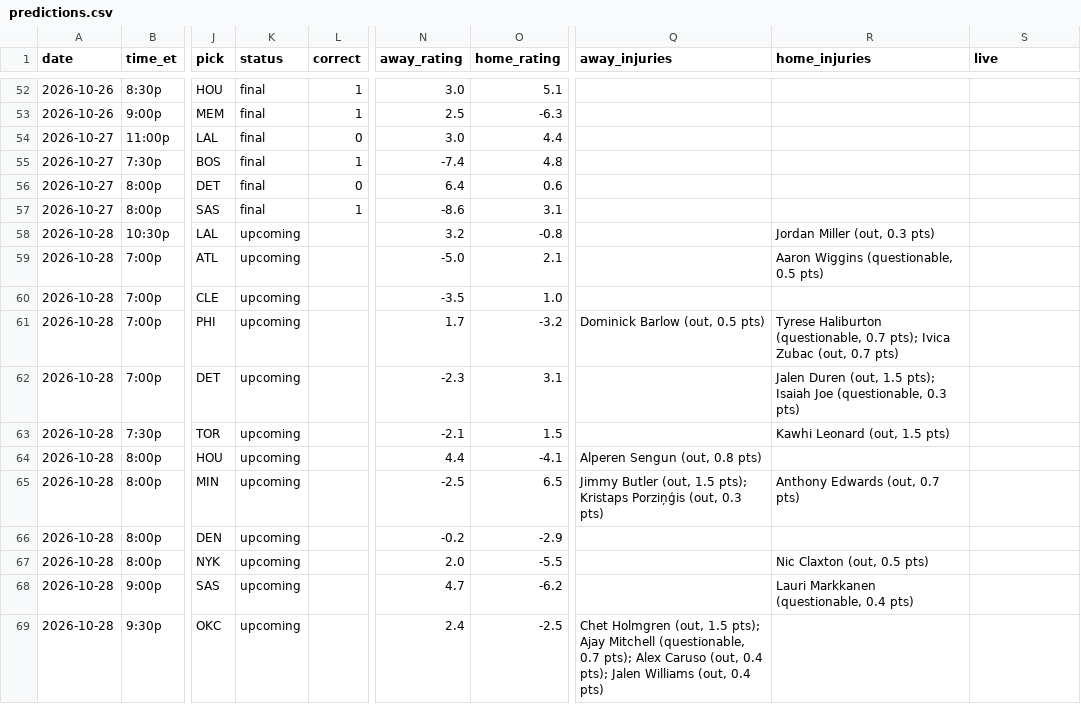
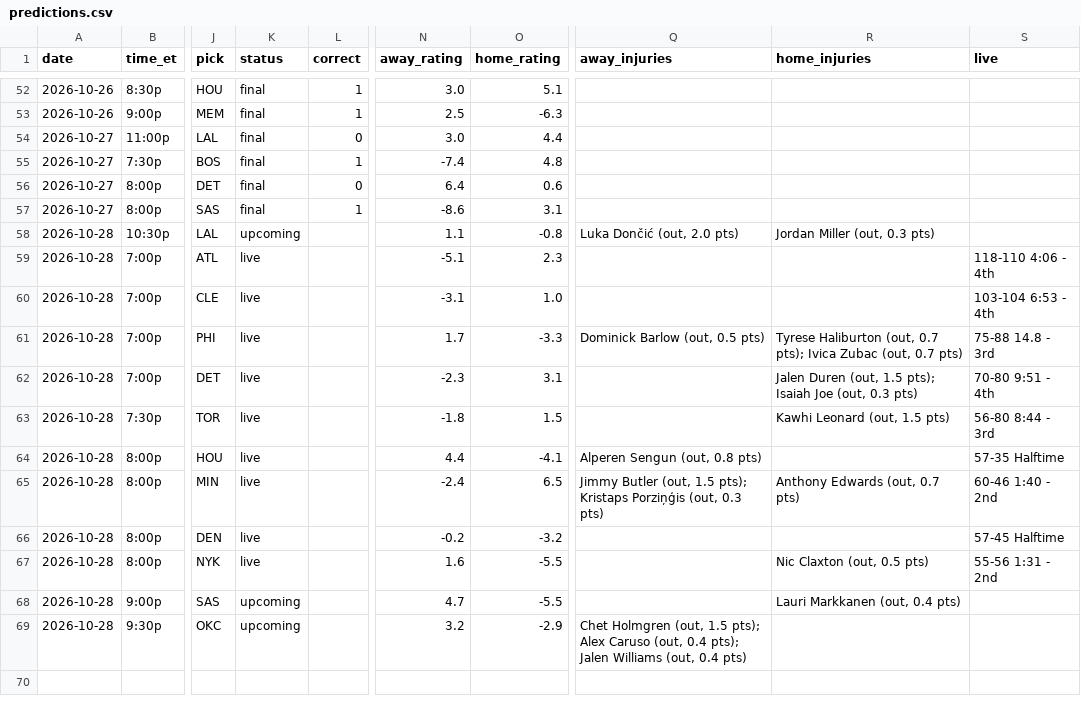
Before and after one commit to sreekeyyunni/nba-ledger-se, a CSV file: data/predictions.csv, drawn as a sheet; only a part is shown, gaps mark what is left out; the diff names each change by its address in the sheet, - before the commit and + after, or states it on an @@ line.

```diff
--- a/data/predictions.csv
+++ b/data/predictions.csv
-N58 (away_rating): 3.2
+N58 (away_rating): 1.1
-Q58 (away_injuries): (empty)
+Q58 (away_injuries): Luka Dončić (out, 2.0 pts)
-K59:K67 (status): upcoming
+K59:K67 (status): live
-N59 (away_rating): -5.0
+N59 (away_rating): -5.1
-O59 (home_rating): 2.1
+O59 (home_rating): 2.3
-R59 (home_injuries): Aaron Wiggins (questionable, 0.5 pts)
+R59 (home_injuries): (empty)
-S59 (live): (empty)
+S59 (live): 118-110 4:06 - 4th
-N60 (away_rating): -3.5
+N60 (away_rating): -3.1
-S60 (live): (empty)
+S60 (live): 103-104 6:53 - 4th
-O61 (home_rating): -3.2
+O61 (home_rating): -3.3
-R61 (home_injuries): Tyrese Haliburton (questionable, 0.7 pts);…
+R61 (home_injuries): Tyrese Haliburton (out, 0.7 pts);…
-S61 (live): (empty)
+S61 (live): 75-88 14.8 - 3rd
-R62 (home_injuries): …Isaiah Joe (questionable, 0.3 pts)
+R62 (home_injuries): …Isaiah Joe (out, 0.3 pts)
-S62 (live): (empty)
+S62 (live): 70-80 9:51 - 4th
-N63 (away_rating): -2.1
+N63 (away_rating): -1.8
-S63 (live): (empty)
+S63 (live): 56-80 8:44 - 3rd
-S64 (live): (empty)
+S64 (live): 57-35 Halftime
-N65 (away_rating): -2.5
+N65 (away_rating): -2.4
-S65 (live): (empty)
+S65 (live): 60-46 1:40 - 2nd
-O66 (home_rating): -2.9
+O66 (home_rating): -3.2
-S66 (live): (empty)
+S66 (live): 57-45 Halftime
-N67 (away_rating): 2.0
+N67 (away_rating): 1.6
-S67 (live): (empty)
+S67 (live): 55-56 1:31 - 2nd
-O68 (home_rating): -6.2
+O68 (home_rating): -5.5
-R68 (home_injuries): Lauri Markkanen (questionable, 0.4 pts)
+R68 (home_injuries): Lauri Markkanen (out, 0.4 pts)
-N69 (away_rating): 2.4
+N69 (away_rating): 3.2
-O69 (home_rating): -2.5
+O69 (home_rating): -2.9
-Q69 (away_injuries): …1.5 pts); Ajay Mitchell (questionable, 0.7 pts); Alex Caruso…
+Q69 (away_injuries): …1.5 pts); Alex Caruso…
```
Also changed, not shown: data/contract_value.csv, data/team_power.csv, 6 other files.
